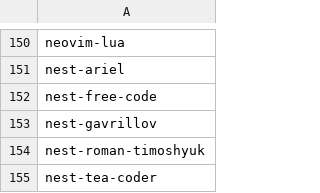
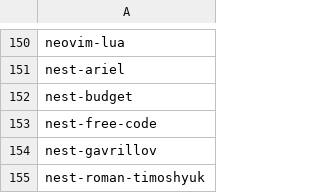
Before and after one commit to seriiserii825/py-bitbucket, a CSV file: github_repos.csv, drawn as a sheet; only a part is shown, gaps mark what is left out; the shorter side is filled out with more unchanged rows.

```diff
--- a/github_repos.csv
+++ b/github_repos.csv
@@ -151,2 +151,3 @@ neovim-lua
 nest-ariel
+nest-budget
 nest-free-code
```
Also changed, not shown: bludelego@gmail.com_repos.csv, 2 other files.
